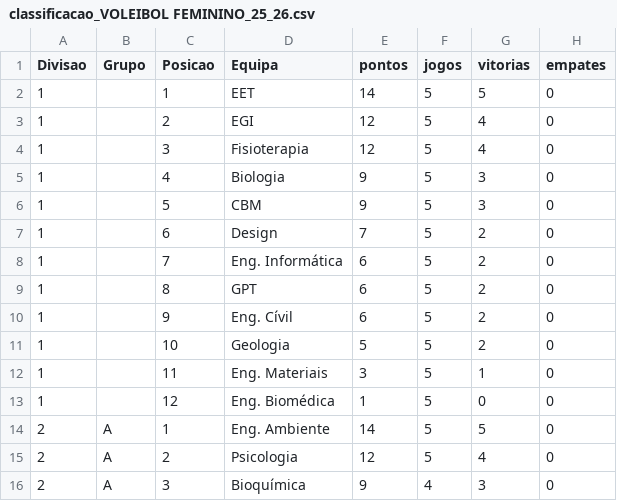
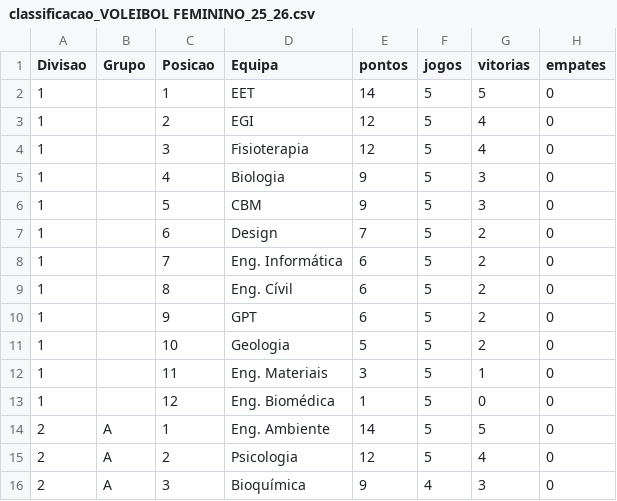
Before and after one commit to SlicF/mmr_ta-aua, a CSV file: elo_ratings/classificacao_VOLEIBOL FEMININO_25_26.csv, drawn as a sheet; only a part is shown; the diff names each change by its address in the sheet, - before the commit and + after, or states it on an @@ line.

```diff
--- a/elo_ratings/classificacao_VOLEIBOL FEMININO_25_26.csv
+++ b/elo_ratings/classificacao_VOLEIBOL FEMININO_25_26.csv
-D9 (Equipa): GPT
+D9 (Equipa): Eng. Cívil
-D10 (Equipa): Eng. Cívil
+D10 (Equipa): GPT
```
